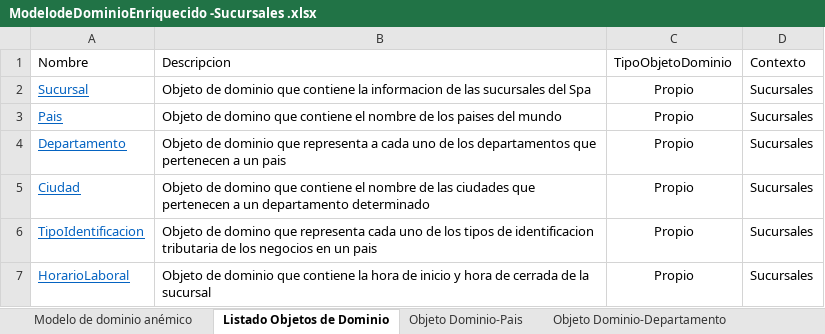
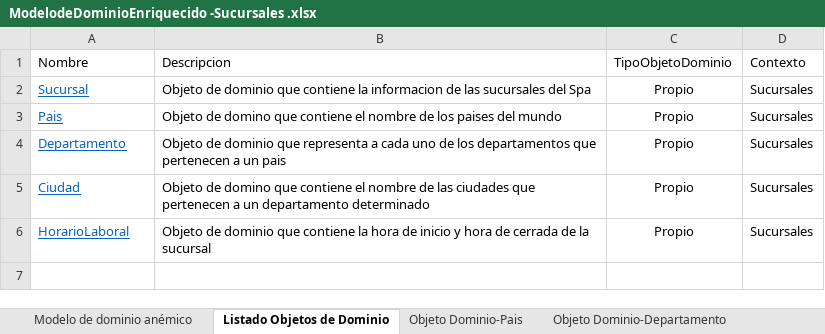
Before and after one commit to cristianospina/DOO, an Excel workbook: SpaOnline/ModeloDominioEnriquecido/ModelodeDominioEnriquecido -Sucursales .xlsx, sheet Listado Objetos de Dominio, drawn as a sheet; values as stored, in another font and other column widths than the file's, no borders; 1 other sheet too large or unreadable and not compared; the diff names each change by its address in the sheet, - before the commit and + after, or states it on an @@ line.

```diff
--- a/SpaOnline/ModeloDominioEnriquecido/ModelodeDominioEnriquecido -Sucursales .xlsx (sheet Listado Objetos de Dominio)
+++ b/SpaOnline/ModeloDominioEnriquecido/ModelodeDominioEnriquecido -Sucursales .xlsx (sheet Listado Objetos de Dominio)
-row 6: TipoIdentificacion | Objeto de domino que representa cada uno de los tipos de identificacion tributaria de los negocios en un pais | Propio | Sucursales
```
Also changed, not shown: sheet Objeto Dominio-Sucursal, other sheet tabs, charts or pictures, SpaOnline/ModeloDominio/Sucursales - Muestreo Datos .xlsx, 2 other files.
